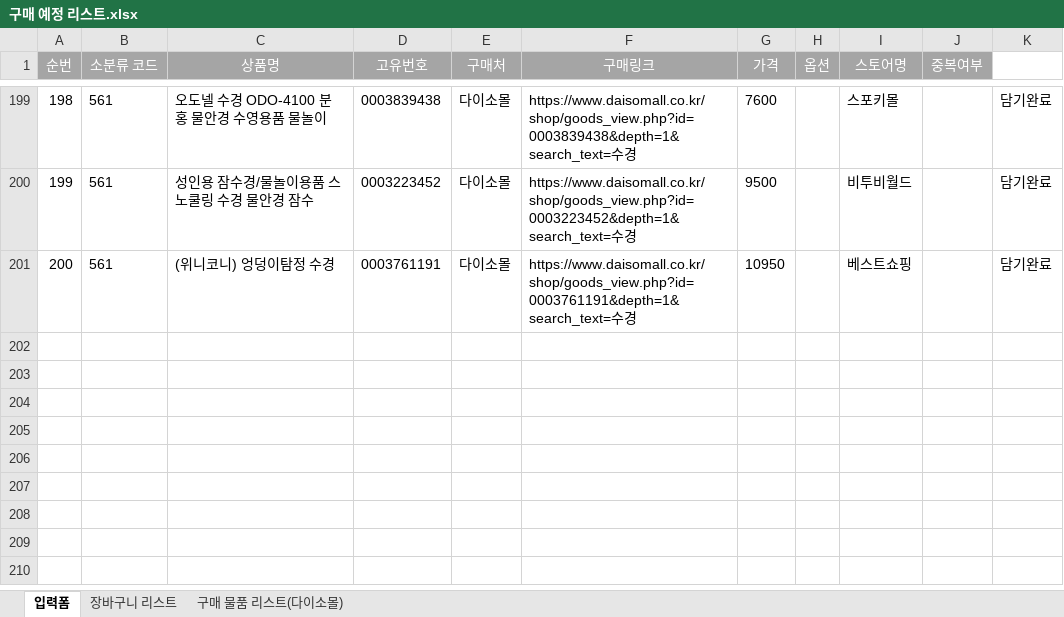
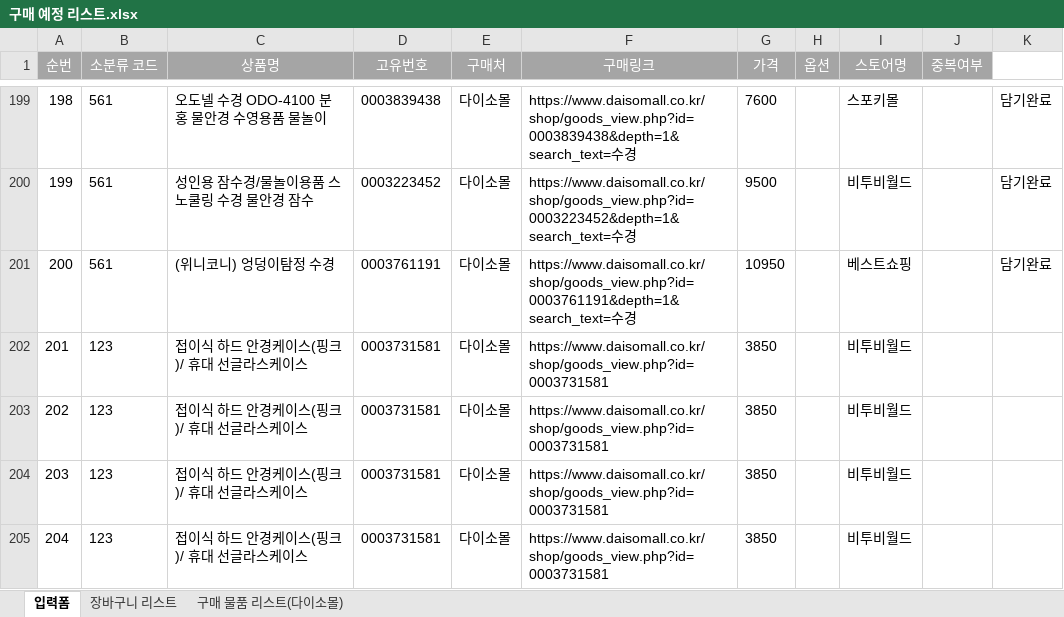
Before and after one commit to dhryu-cubox/CrawlHelper, an Excel workbook: 구매 예정 리스트.xlsx, sheet 입력폼, drawn as a sheet; only a part is shown, gaps mark what is left out; values as stored, in another font and other column widths than the file's, no borders; the diff names each change by its address in the sheet, - before the commit and + after, or states it on an @@ line.

```diff
--- a/구매 예정 리스트.xlsx (sheet 입력폼)
+++ b/구매 예정 리스트.xlsx (sheet 입력폼)
+row 202: 201 | 123 | 접이식 하드 안경케이스(핑크)/ 휴대 선글라스케이스 | 0003731581 | 다이소몰 | https://www.daisomall.co.kr/shop/goods_view.php?id=0003731581 | 3850 |  | 비투비월드
+row 203: 202 | 123 | 접이식 하드 안경케이스(핑크)/ 휴대 선글라스케이스 | 0003731581 | 다이소몰 | https://www.daisomall.co.kr/shop/goods_view.php?id=0003731581 | 3850 |  | 비투비월드
+row 204: 203 | 123 | 접이식 하드 안경케이스(핑크)/ 휴대 선글라스케이스 | 0003731581 | 다이소몰 | https://www.daisomall.co.kr/shop/goods_view.php?id=0003731581 | 3850 |  | 비투비월드
+row 205: 204 | 123 | 접이식 하드 안경케이스(핑크)/ 휴대 선글라스케이스 | 0003731581 | 다이소몰 | https://www.daisomall.co.kr/shop/goods_view.php?id=0003731581 | 3850 |  | 비투비월드
```
Also changed, not shown: 4 other files.
